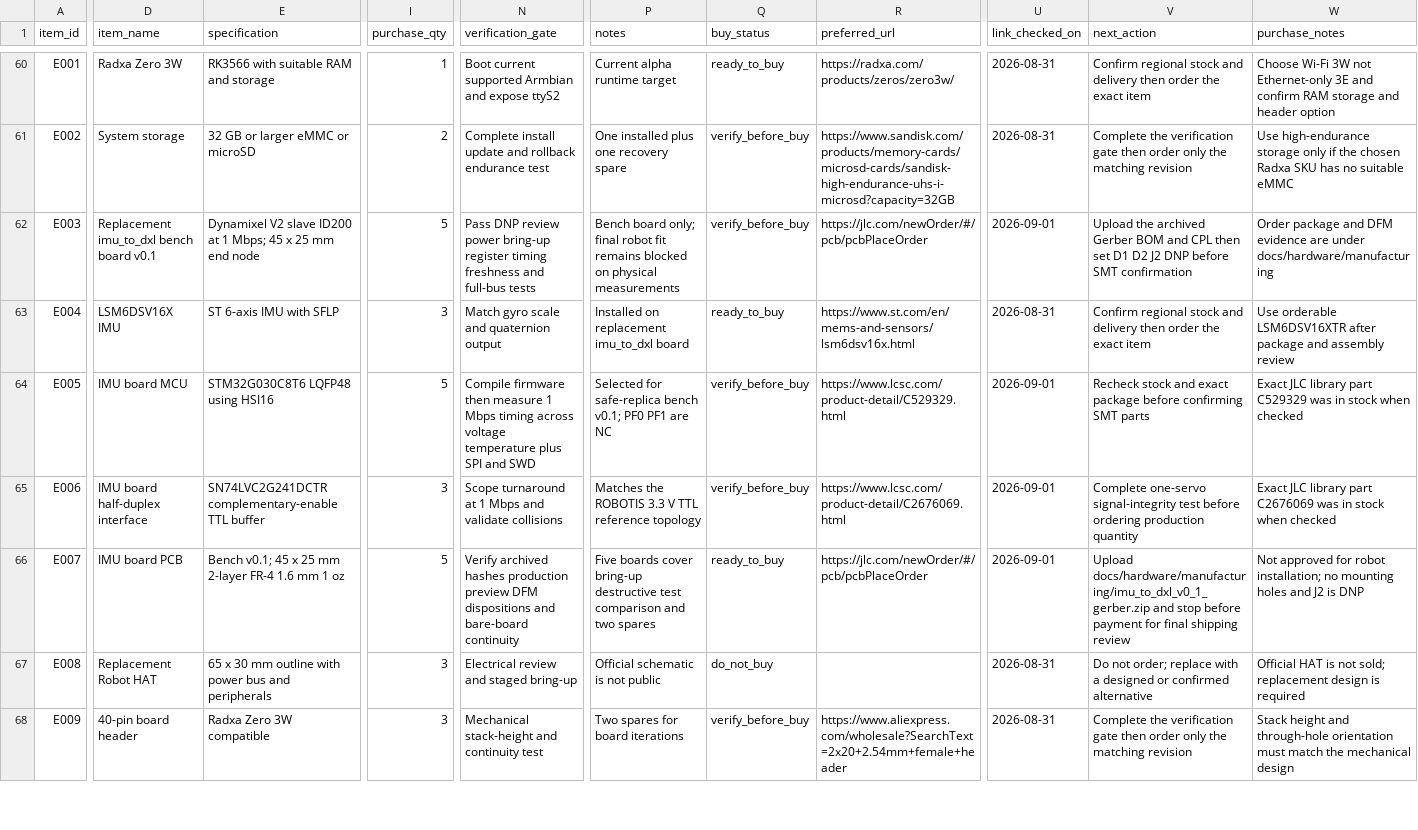
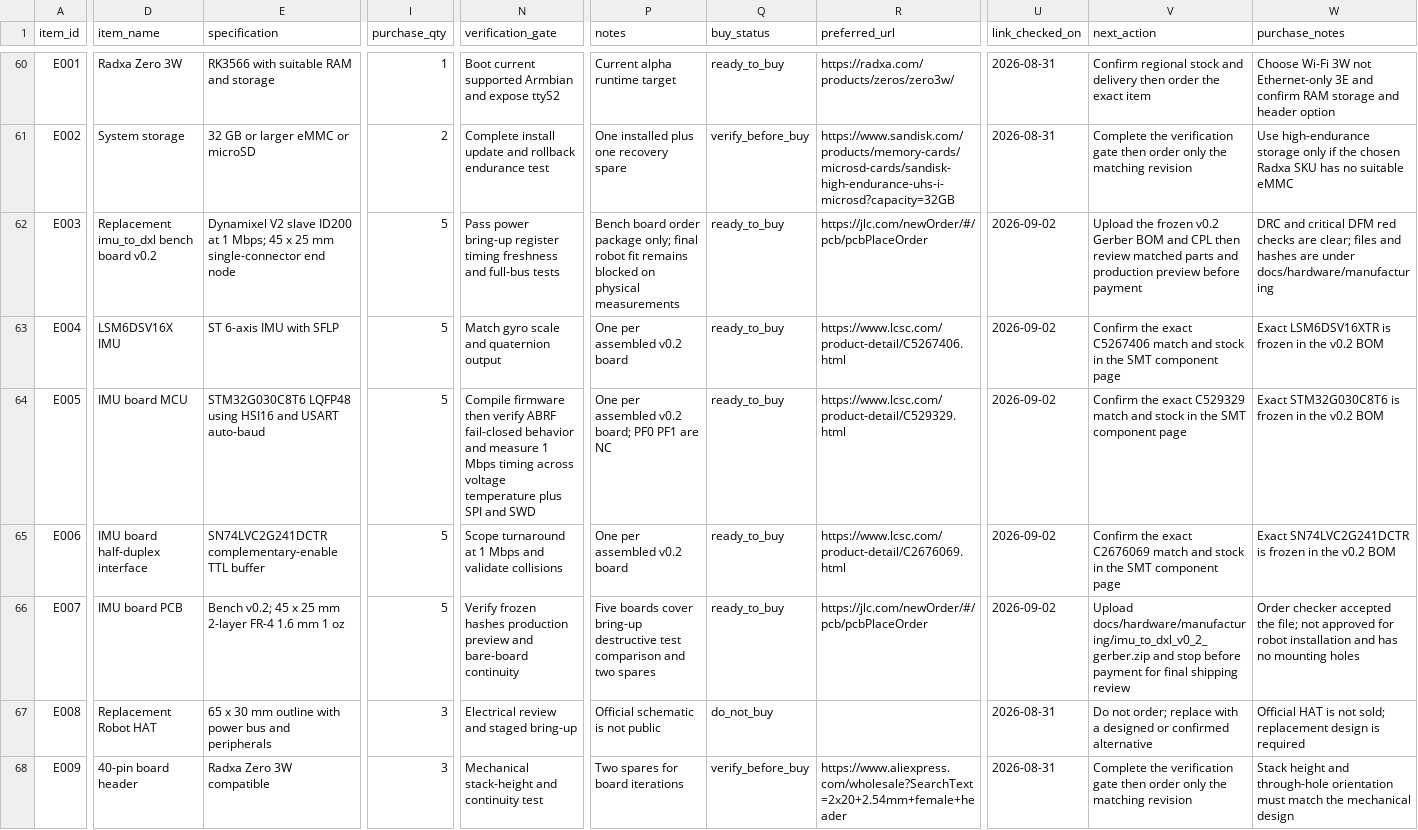
Before and after one commit to atrl/microduck_rl, a CSV file: docs/hardware/microduck_bom.csv, drawn as a sheet; only a part is shown, gaps mark what is left out; the diff covers the shown part only; the diff names each change by its address in the sheet, - before the commit and + after, or states it on an @@ line.

```diff
--- a/docs/hardware/microduck_bom.csv
+++ b/docs/hardware/microduck_bom.csv
-D62 (item_name): Replacement imu_to_dxl bench board v0.1
+D62 (item_name): Replacement imu_to_dxl bench board v0.2
-E62 (specification): …25 mm end node
+E62 (specification): …25 mm single-connector end node
-N62 (verification_gate): Pass DNP review power bring-up…
+N62 (verification_gate): Pass power bring-up…
-P62 (notes): Bench board only; final…
+P62 (notes): Bench board order package only; final…
-Q62 (buy_status): verify_before_buy
+Q62 (buy_status): ready_to_buy
-U62 (link_checked_on): 2026-09-01
+U62 (link_checked_on): 2026-09-02
-V62 (next_action): Upload the archived Gerber BOM and CPL then set D1 D2 J2 DNP before SMT confirmation
+V62 (next_action): Upload the frozen v0.2 Gerber BOM and CPL then review matched parts and production preview before payment
-W62 (purchase_notes): Order package and DFM evidence are under…
+W62 (purchase_notes): DRC and critical DFM red checks are clear; files and hashes are under…
-I63 (purchase_qty): 3
+I63 (purchase_qty): 5
-P63 (notes): Installed on replacement imu_to_dxl board
+P63 (notes): One per assembled v0.2 board
-R63 (preferred_url): https://www.st.com/en/mems-and-sensors/lsm6dsv16x.html
+R63 (preferred_url): https://www.lcsc.com/product-detail/C5267406.html
-U63 (link_checked_on): 2026-08-31
+U63 (link_checked_on): 2026-09-02
-V63 (next_action): Confirm regional stock and delivery then order the exact item
+V63 (next_action): Confirm the exact C5267406 match and stock in the SMT component page
-W63 (purchase_notes): Use orderable LSM6DSV16XTR after package and assembly review
+W63 (purchase_notes): Exact LSM6DSV16XTR is frozen in the v0.2 BOM
-E64 (specification): STM32G030C8T6 LQFP48 using HSI16
+E64 (specification): STM32G030C8T6 LQFP48 using HSI16 and USART auto-baud
-N64 (verification_gate): …firmware then measure 1…
+N64 (verification_gate): …firmware then verify ABRF fail-closed behavior and measure 1…
-P64 (notes): Selected for safe-replica bench v0.1; PF0 PF1…
+P64 (notes): One per assembled v0.2 board; PF0 PF1…
-Q64:Q65 (buy_status): verify_before_buy
+Q64:Q65 (buy_status): ready_to_buy
-U64:U66 (link_checked_on): 2026-09-01
+U64:U66 (link_checked_on): 2026-09-02
-V64 (next_action): Recheck stock and exact package before confirming SMT parts
+V64 (next_action): Confirm the exact C529329 match and stock in the SMT component page
-W64 (purchase_notes): Exact JLC library part C529329 was in stock when checked
+W64 (purchase_notes): Exact STM32G030C8T6 is frozen in the v0.2 BOM
-I65 (purchase_qty): 3
+I65 (purchase_qty): 5
-P65 (notes): Matches the ROBOTIS 3.3 V TTL reference topology
+P65 (notes): One per assembled v0.2 board
-V65 (next_action): Complete one-servo signal-integrity test before ordering production quantity
+V65 (next_action): Confirm the exact C2676069 match and stock in the SMT component page
-W65 (purchase_notes): Exact JLC library part C2676069 was in stock when checked
+W65 (purchase_notes): Exact SN74LVC2G241DCTR is frozen in the v0.2 BOM
-E66 (specification): Bench v0.1; 45 x…
+E66 (specification): Bench v0.2; 45 x…
-N66 (verification_gate): Verify archived hashes production preview DFM dispositions and bare-board…
+N66 (verification_gate): Verify frozen hashes production preview and bare-board…
-V66 (next_action): Upload docs/hardware/manufacturing/imu_to_dxl_v0_1_gerber.zip and stop…
+V66 (next_action): Upload docs/hardware/manufacturing/imu_to_dxl_v0_2_gerber.zip and stop…
-W66 (purchase_notes): Not approved for robot installation; no mounting holes and J2 is DNP
+W66 (purchase_notes): Order checker accepted the file; not approved for robot installation and has no mounting holes
```
Also changed, not shown: 36 edited cells elsewhere in this file, docs/hardware/imu_to_dxl_v0_bom.csv, docs/hardware/purchase_bom.csv, 15 other files.
